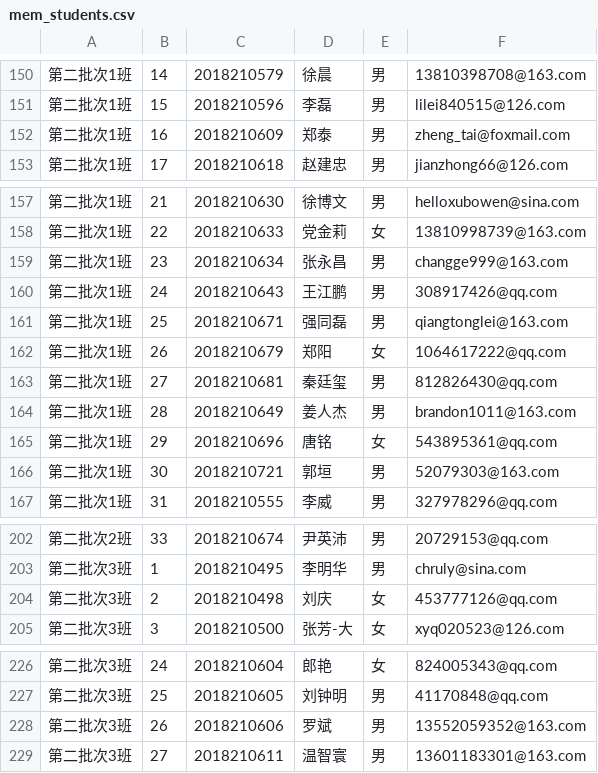
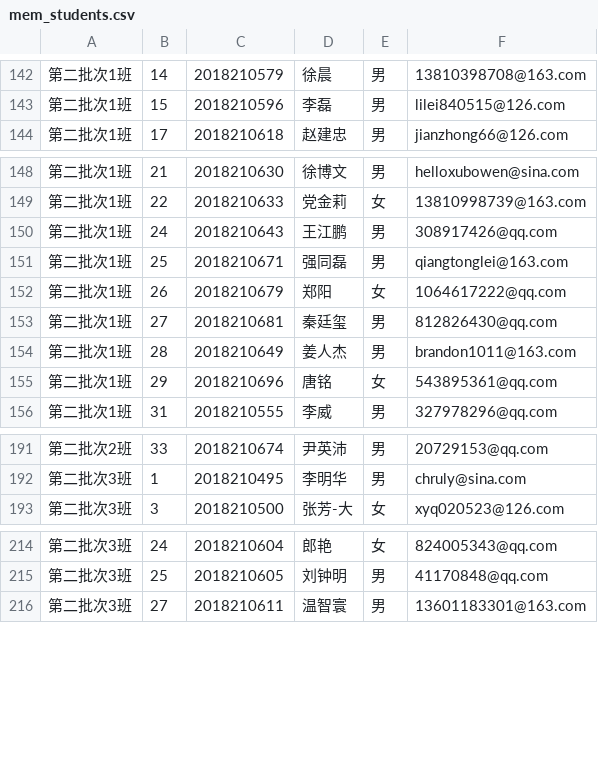
Before and after one commit to bobyuxinyang/memscore, a CSV file: front-web/mem/data/mem_students.csv, drawn as a sheet; only a part is shown, gaps mark what is left out; the diff covers the shown part only; the diff names each change by its address in the sheet, - before the commit and + after, or states it on an @@ line.

```diff
--- a/front-web/mem/data/mem_students.csv
+++ b/front-web/mem/data/mem_students.csv
-row 152: 第二批次1班 | 16 | 2018210609 | 郑泰 | 男 | zheng_tai@foxmail.com
-row 159: 第二批次1班 | 23 | 2018210634 | 张永昌 | 男 | changge999@163.com
-row 166: 第二批次1班 | 30 | 2018210721 | 郭垣 | 男 | 52079303@163.com
-row 204: 第二批次3班 | 2 | 2018210498 | 刘庆 | 女 | 453777126@qq.com
-row 228: 第二批次3班 | 26 | 2018210606 | 罗斌 | 男 | 13552059352@163.com
```
Also changed, not shown: 8 removed rows elsewhere in this file, server/mem/data/mem_students.csv.
